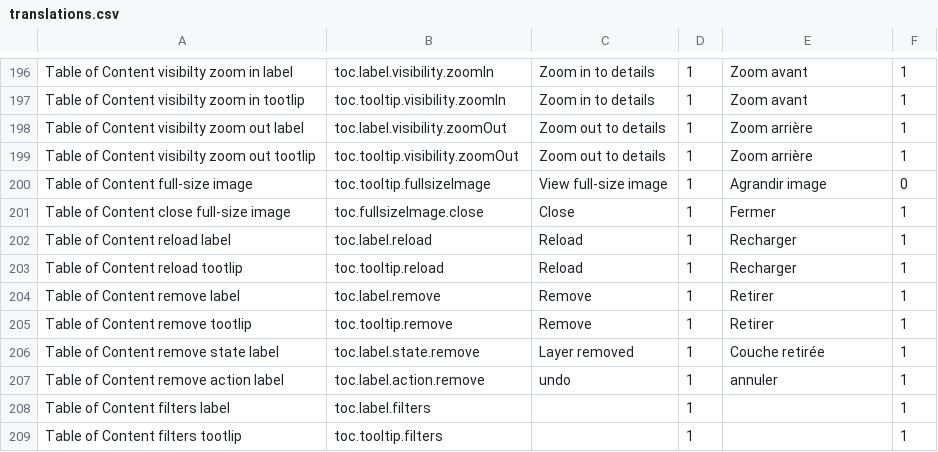
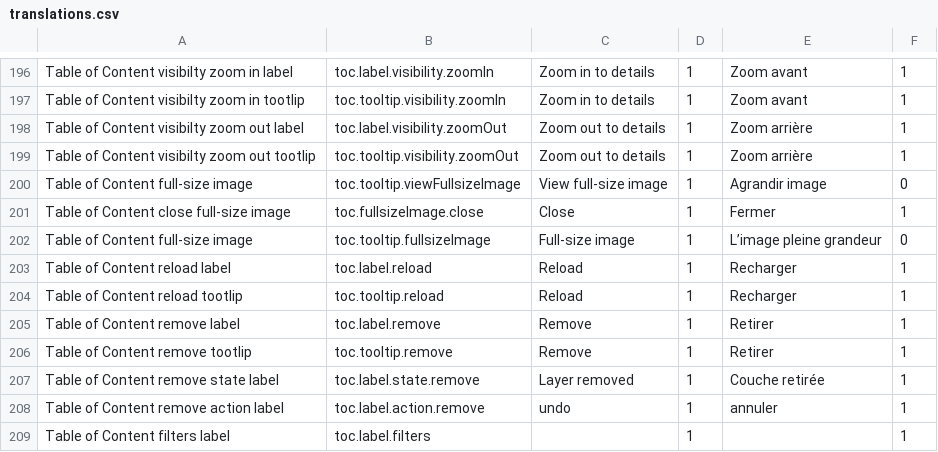
Before and after one commit to fgpv-vpgf/fgpv-vpgf, a CSV file: src/locales/translations.csv, drawn as a sheet; only a part is shown, gaps mark what is left out; the shorter side is filled out with more unchanged rows.

Commit message:
refactor(ui): abstracted expand image dialog to service
Also add fix for expand button showing up when it wasn't supposed to

```diff
--- a/src/locales/translations.csv
+++ b/src/locales/translations.csv
@@ -199,4 +199,5 @@ Table of Content visibilty zoom out label,toc.label.visibility.zoomOut,Zoom out
 Table of Content visibilty zoom out tootlip,toc.tooltip.visibility.zoomOut,Zoom out to details,1,Zoom arrière,1
-Table of Content full-size image,toc.tooltip.fullsizeImage,View full-size image,1,Agrandir image,0
+Table of Content full-size image,toc.tooltip.viewFullsizeImage,View full-size image,1,Agrandir image,0
 Table of Content close full-size image,toc.fullsizeImage.close,Close,1,Fermer,1
+Table of Content full-size image,toc.tooltip.fullsizeImage,Full-size image,1,L’image pleine grandeur,0
 Table of Content reload label,toc.label.reload,Reload,1,Recharger,1
```
Also changed, not shown: 7 other files.
